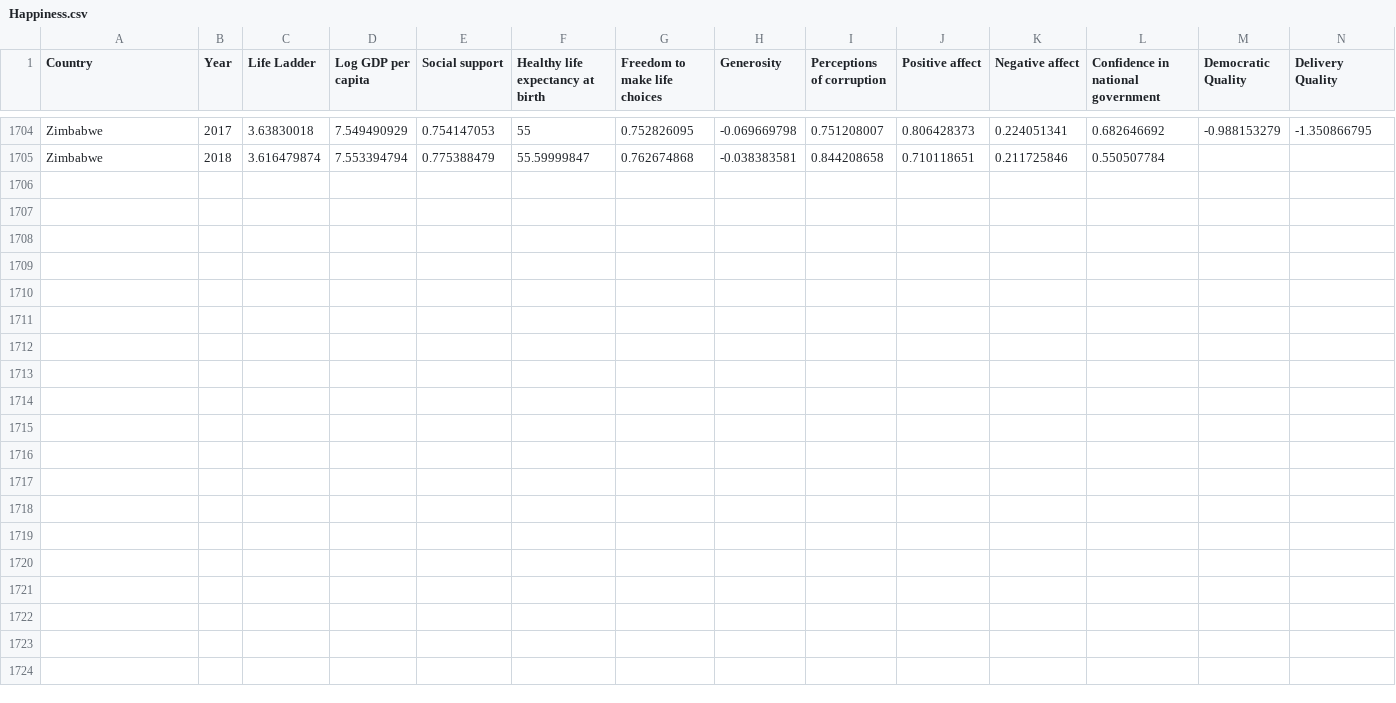
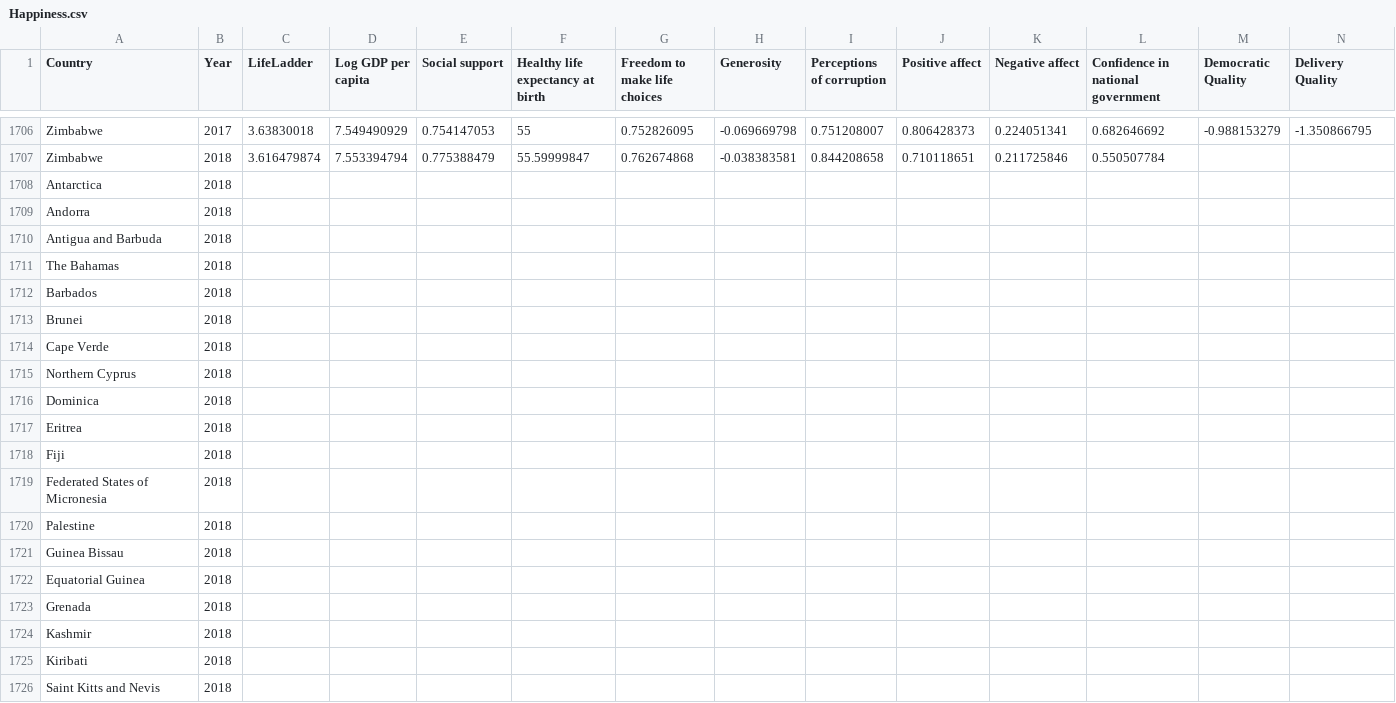
Before and after one commit to WynnieSun/Project3-map, a CSV file: Happiness.csv, drawn as a sheet; only a part is shown, gaps mark what is left out; the diff covers the shown part only.

```diff
--- a/Happiness.csv
+++ b/Happiness.csv
@@ -1 +1 @@
-Country,Year,Life Ladder,Log GDP per capita,Social support,Healthy life expectancy at birth,Freedom to make life choices,Generosity,Perceptions of corruption,Positive affect,Negative affect,Confidence in national government,Democratic Quality,Delivery Quality
+Country,Year,LifeLadder,Log GDP per capita,Social support,Healthy life expectancy at birth,Freedom to make life choices,Generosity,Perceptions of corruption,Positive affect,Negative affect,Confidence in national government,Democratic Quality,Delivery Quality
@@ -1705 +1707,20 @@ Zimbabwe,2017,3.63830018,7.549490929,0.754147053,55,0.752826095,-0.069669798,0.7
 Zimbabwe,2018,3.616479874,7.553394794,0.775388479,55.59999847,0.762674868,-0.038383581,0.844208658,0.710118651,0.211725846,0.550507784,,
+Antarctica,2018,,,,,
+Andorra,2018,,,
+Antigua and Barbuda,2018,,,
+The Bahamas,2018,,,
+Barbados,2018,,,
+Brunei,2018,,,
+Cape Verde,2018,,,
+Northern Cyprus,2018,,,
+Dominica,2018,,,
+Eritrea,2018,,,
+Fiji,2018,,,
+Federated States of Micronesia,2018,,,
+Palestine,2018,,,,
+Guinea Bissau,2018,,,
+Equatorial Guinea,2018,,,
+Grenada,2018,,,
+Kashmir,2018,,,
+Kiribati,2018,,,
+Saint Kitts and Nevis,2018,,,
```
Also changed, not shown: 22 added rows and 58 edited cells elsewhere in this file, 3 other files.
